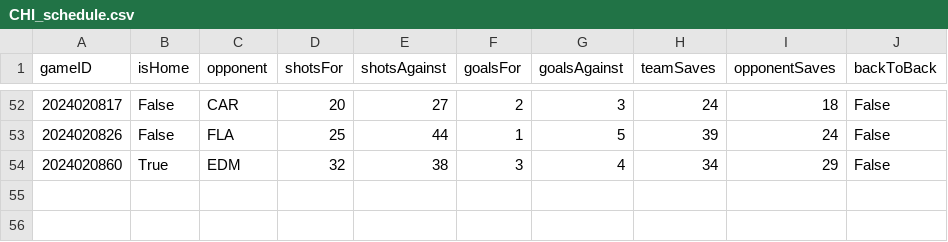
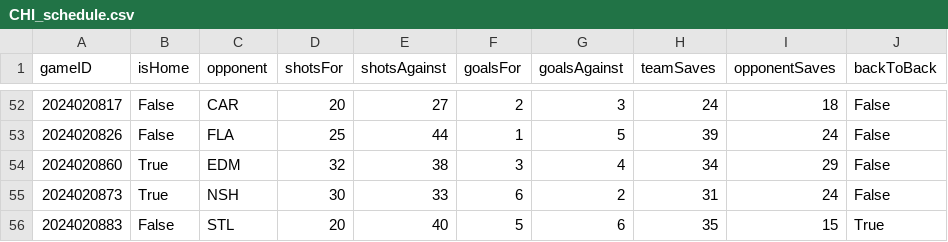
Before and after one commit to jjakemoss/saves-model, a CSV file: team_schedules/CHI_schedule.csv, drawn as a sheet; only a part is shown, gaps mark what is left out; the diff names each change by its address in the sheet, - before the commit and + after, or states it on an @@ line.

```diff
--- a/team_schedules/CHI_schedule.csv
+++ b/team_schedules/CHI_schedule.csv
+row 55: 2024020873 | True | NSH | 30 | 33 | 6 | 2 | 31 | 24 | False
+row 56: 2024020883 | False | STL | 20 | 40 | 5 | 6 | 35 | 15 | True
```
Also changed, not shown: combined_simplified.csv, combined_with_rolling_averages.csv, 33 other files.
